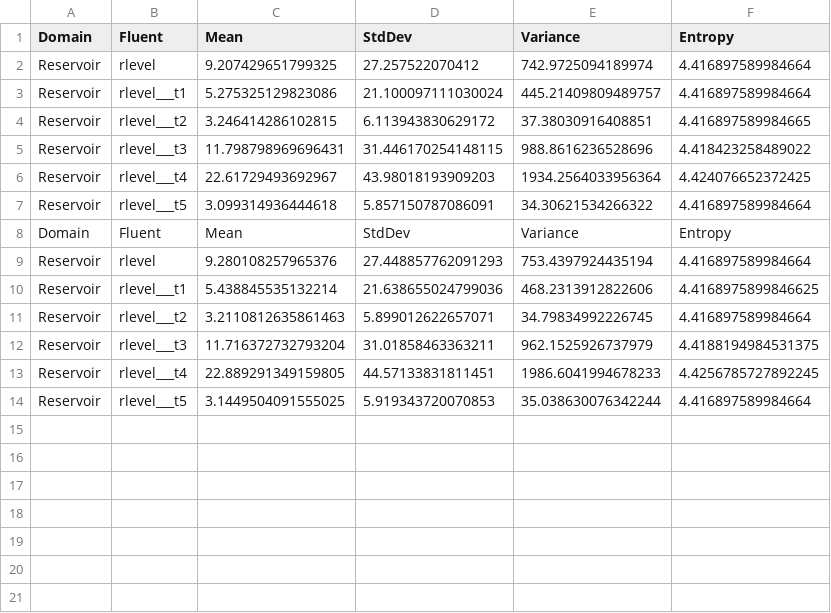
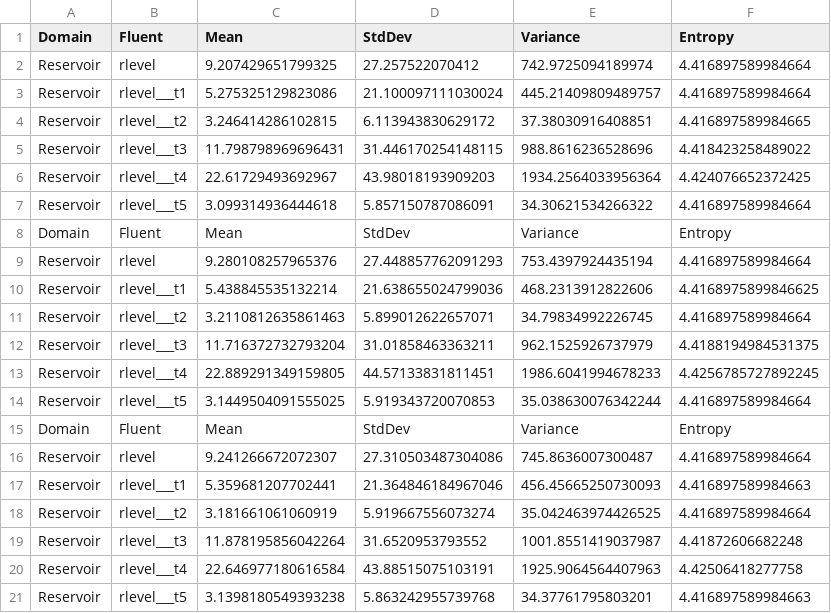
Before and after one commit to danielbdias/ptb-abstraction-experimentation, a CSV file: experiments/lowdynamicfluent/_results/statistics_table_random_policy_Reservoir.csv, drawn as a sheet.

```diff
--- a/experiments/lowdynamicfluent/_results/statistics_table_random_policy_Reservoir.csv
+++ b/experiments/lowdynamicfluent/_results/statistics_table_random_policy_Reservoir.csv
@@ -14 +14,8 @@ Reservoir;rlevel___t4;22.889291349159805;44.57133831811451;1986.6041994678233;4.
 Reservoir;rlevel___t5;3.1449504091555025;5.919343720070853;35.038630076342244;4.416897589984664
+Domain;Fluent;Mean;StdDev;Variance;Entropy
+Reservoir;rlevel;9.241266672072307;27.310503487304086;745.8636007300487;4.416897589984664
+Reservoir;rlevel___t1;5.359681207702441;21.364846184967046;456.45665250730093;4.416897589984663
+Reservoir;rlevel___t2;3.181661061060919;5.919667556073274;35.042463974426525;4.416897589984664
+Reservoir;rlevel___t3;11.878195856042264;31.6520953793552;1001.8551419037987;4.41872606682248
+Reservoir;rlevel___t4;22.646977180616584;43.88515075103191;1925.9064564407963;4.42506418277758
+Reservoir;rlevel___t5;3.1398180549393238;5.863242955739768;34.37761795803201;4.416897589984663
```
Also changed, not shown: experiments/lowdynamicfluent/_results/statistics_table_random_policy_HVAC.csv, experiments/lowdynamicfluent/_results/statistics_table_random_policy_UAV.csv, 18 other files.
